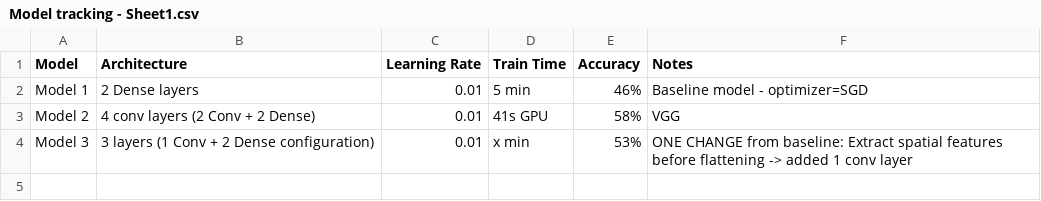
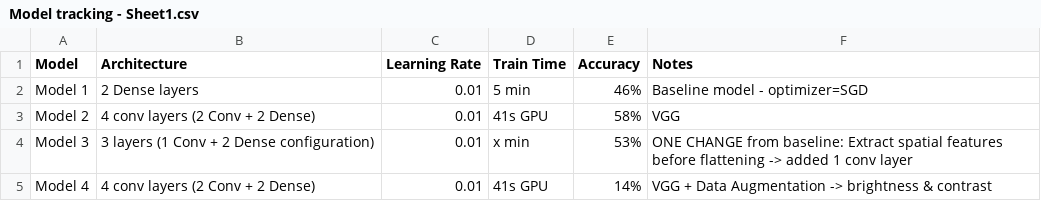
Before and after one commit to amer-baniodeh/project-1-deep-learning-image-classification-with-cnn, a CSV file: Model tracking - Sheet1.csv, drawn as a sheet.

Commit message:
Add Model 4 with data augmentation information
Added a new model entry with data augmentation details.

```diff
--- a/Model tracking - Sheet1.csv
+++ b/Model tracking - Sheet1.csv
@@ -4 +4,2 @@ Model 2,4 conv layers (2 Conv + 2 Dense),0.01,41s GPU,58%,VGG
 Model 3,3 layers (1 Conv + 2 Dense configuration),0.01,x min,53%, ONE CHANGE from baseline: Extract spatial features before flattening -> added 1 conv layer
+Model 4,4 conv layers (2 Conv + 2 Dense),0.01,41s GPU,14%,VGG + Data Augmentation -> brightness & contrast
```
